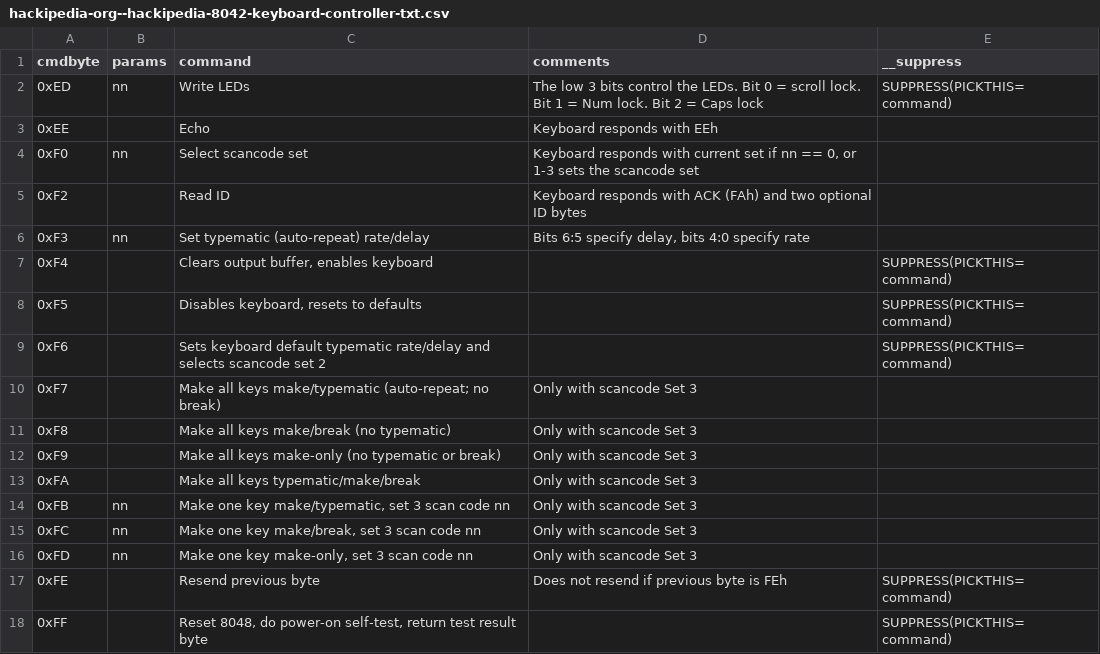
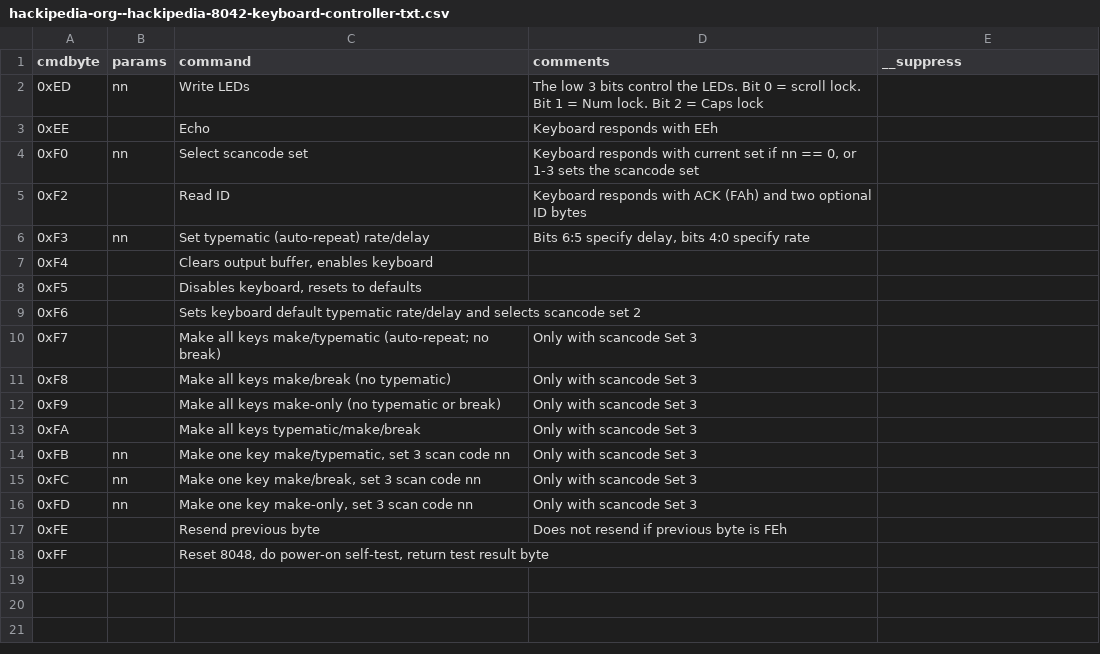
Before and after one commit to joncampbell123/a-pile-of-documentation, a CSV file: tables/keyboard/ibm/ibm-8048-keyboard-commands/hackipedia-org--hackipedia-8042-keyboard-controller-txt.csv, drawn as a sheet.

```diff
--- a/tables/keyboard/ibm/ibm-8048-keyboard-commands/hackipedia-org--hackipedia-8042-keyboard-controller-txt.csv
+++ b/tables/keyboard/ibm/ibm-8048-keyboard-commands/hackipedia-org--hackipedia-8042-keyboard-controller-txt.csv
@@ -1,3 +1,3 @@
 cmdbyte,params,command,comments,__suppress
-0xED,nn,"Write LEDs","The low 3 bits control the LEDs. Bit 0 = scroll lock. Bit 1 = Num lock. Bit 2 = Caps lock",SUPPRESS(PICKTHIS=command)
+0xED,nn,"Write LEDs","The low 3 bits control the LEDs. Bit 0 = scroll lock. Bit 1 = Num lock. Bit 2 = Caps lock",
 0xEE,,"Echo","Keyboard responds with EEh"
@@ -6,5 +6,5 @@ cmdbyte,params,command,comments,__suppress
 0xF3,nn,"Set typematic (auto-repeat) rate/delay","Bits 6:5 specify delay, bits 4:0 specify rate"
-0xF4,,"Clears output buffer, enables keyboard",,SUPPRESS(PICKTHIS=command)
-0xF5,,"Disables keyboard, resets to defaults",,SUPPRESS(PICKTHIS=command)
-0xF6,,"Sets keyboard default typematic rate/delay and selects scancode set 2",,SUPPRESS(PICKTHIS=command)
+0xF4,,"Clears output buffer, enables keyboard",,
+0xF5,,"Disables keyboard, resets to defaults",,
+0xF6,,"Sets keyboard default typematic rate/delay and selects scancode set 2",,
 0xF7,,"Make all keys make/typematic (auto-repeat; no break)","Only with scancode Set 3"
@@ -16,3 +16,3 @@ cmdbyte,params,command,comments,__suppress
 0xFD,nn,"Make one key make-only, set 3 scan code nn","Only with scancode Set 3"
-0xFE,,"Resend previous byte","Does not resend if previous byte is FEh",SUPPRESS(PICKTHIS=command)
-0xFF,,"Reset 8048, do power-on self-test, return test result byte",,SUPPRESS(PICKTHIS=command)
+0xFE,,"Resend previous byte","Does not resend if previous byte is FEh",
+0xFF,,"Reset 8048, do power-on self-test, return test result byte",,
```
Also changed, not shown: tables/keyboard/ibm/ibm-8042-controller-commands/hackipedia-org--hackipedia-8042-keyboard-controller-and-commands-related-pc-sys-heim.ifi.csv, tables/keyboard/ibm/ibm-8042-controller-commands/hackipedia-org--hackipedia-8042-keyboard-controller-txt.csv, 2 other files.
